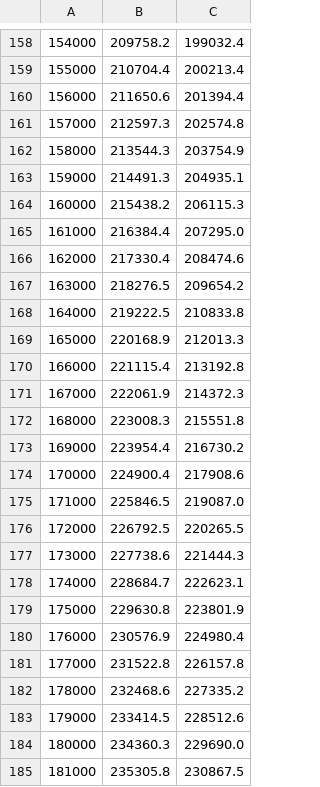
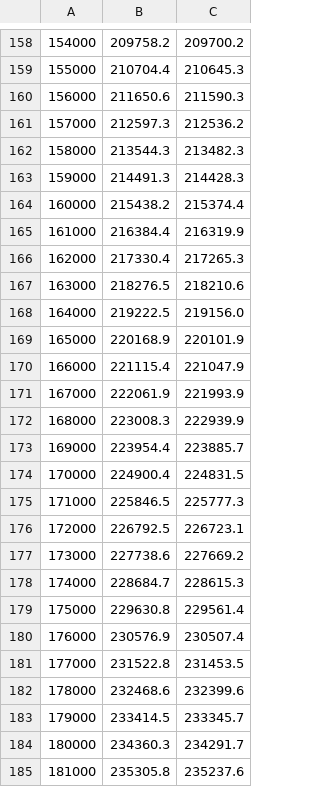
Before and after one commit to buchanankerswell/kerswell_et_al_nonhydrostatic_benchmarks, a TSV file: simulation/data/depth-datum.tsv, drawn as a sheet; only a part is shown, gaps mark what is left out; the diff covers the shown part only.

```diff
--- a/simulation/data/depth-datum.tsv
+++ b/simulation/data/depth-datum.tsv
@@ -158,28 +158,28 @@
-154000	209758.2	199032.4
-155000	210704.4	200213.4
-156000	211650.6	201394.4
-157000	212597.3	202574.8
-158000	213544.3	203754.9
-159000	214491.3	204935.1
-160000	215438.2	206115.3
-161000	216384.4	207295.0
-162000	217330.4	208474.6
-163000	218276.5	209654.2
-164000	219222.5	210833.8
-165000	220168.9	212013.3
-166000	221115.4	213192.8
-167000	222061.9	214372.3
-168000	223008.3	215551.8
-169000	223954.4	216730.2
-170000	224900.4	217908.6
-171000	225846.5	219087.0
-172000	226792.5	220265.5
-173000	227738.6	221444.3
-174000	228684.7	222623.1
-175000	229630.8	223801.9
-176000	230576.9	224980.4
-177000	231522.8	226157.8
-178000	232468.6	227335.2
-179000	233414.5	228512.6
-180000	234360.3	229690.0
-181000	235305.8	230867.5
+154000	209758.2	209700.2
+155000	210704.4	210645.3
+156000	211650.6	211590.3
+157000	212597.3	212536.2
+158000	213544.3	213482.3
+159000	214491.3	214428.3
+160000	215438.2	215374.4
+161000	216384.4	216319.9
+162000	217330.4	217265.3
+163000	218276.5	218210.6
+164000	219222.5	219156.0
+165000	220168.9	220101.9
+166000	221115.4	221047.9
+167000	222061.9	221993.9
+168000	223008.3	222939.9
+169000	223954.4	223885.7
+170000	224900.4	224831.5
+171000	225846.5	225777.3
+172000	226792.5	226723.1
+173000	227738.6	227669.2
+174000	228684.7	228615.3
+175000	229630.8	229561.4
+176000	230576.9	230507.4
+177000	231522.8	231453.5
+178000	232468.6	232399.6
+179000	233414.5	233345.7
+180000	234360.3	234291.7
+181000	235305.8	235237.6
```
Also changed, not shown: 139 edited cells elsewhere in this file, 16 other files.
